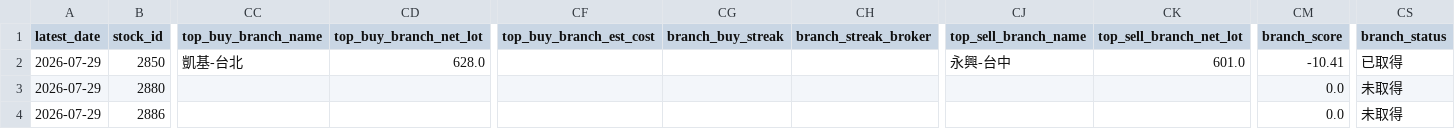
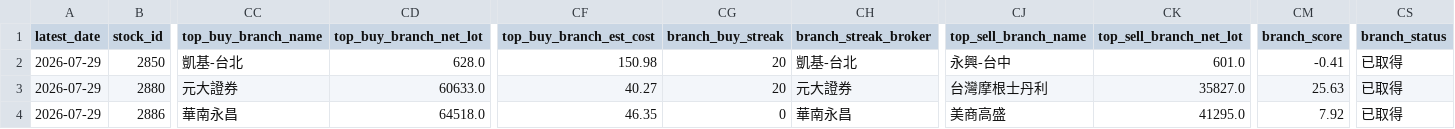
Before and after one commit to wenyen-hsu/stock, a CSV file: reports/ranking_high_52w_inst_buy_20d.csv, drawn as a sheet; only a part is shown, gaps mark what is left out; the diff covers the shown part only; the diff names each change by its address in the sheet, - before the commit and + after, or states it on an @@ line.

```diff
--- a/reports/ranking_high_52w_inst_buy_20d.csv
+++ b/reports/ranking_high_52w_inst_buy_20d.csv
-CF2 (top_buy_branch_est_cost): (empty)
+CF2 (top_buy_branch_est_cost): 150.98
-CG2:CG3 (branch_buy_streak): (empty)
+CG2:CG3 (branch_buy_streak): 20
-CH2 (branch_streak_broker): (empty)
+CH2 (branch_streak_broker): 凱基-台北
-CM2 (branch_score): -10.41
+CM2 (branch_score): -0.41
-CC3 (top_buy_branch_name): (empty)
+CC3 (top_buy_branch_name): 元大證券
-CD3 (top_buy_branch_net_lot): (empty)
+CD3 (top_buy_branch_net_lot): 60633.0
-CF3 (top_buy_branch_est_cost): (empty)
+CF3 (top_buy_branch_est_cost): 40.27
-CH3 (branch_streak_broker): (empty)
+CH3 (branch_streak_broker): 元大證券
-CJ3 (top_sell_branch_name): (empty)
+CJ3 (top_sell_branch_name): 台灣摩根士丹利
-CK3 (top_sell_branch_net_lot): (empty)
+CK3 (top_sell_branch_net_lot): 35827.0
-CM3 (branch_score): 0.0
+CM3 (branch_score): 25.63
-CS3:CS4 (branch_status): 未取得
+CS3:CS4 (branch_status): 已取得
-CC4 (top_buy_branch_name): (empty)
+CC4 (top_buy_branch_name): 華南永昌
-CD4 (top_buy_branch_net_lot): (empty)
+CD4 (top_buy_branch_net_lot): 64518.0
-CF4 (top_buy_branch_est_cost): (empty)
+CF4 (top_buy_branch_est_cost): 46.35
-CG4 (branch_buy_streak): (empty)
+CG4 (branch_buy_streak): 0
-CH4 (branch_streak_broker): (empty)
+CH4 (branch_streak_broker): 華南永昌
-CJ4 (top_sell_branch_name): (empty)
+CJ4 (top_sell_branch_name): 美商高盛
-CK4 (top_sell_branch_net_lot): (empty)
+CK4 (top_sell_branch_net_lot): 41295.0
-CM4 (branch_score): 0.0
+CM4 (branch_score): 7.92
```
Also changed, not shown: 81 edited cells elsewhere in this file, 41 other files.
